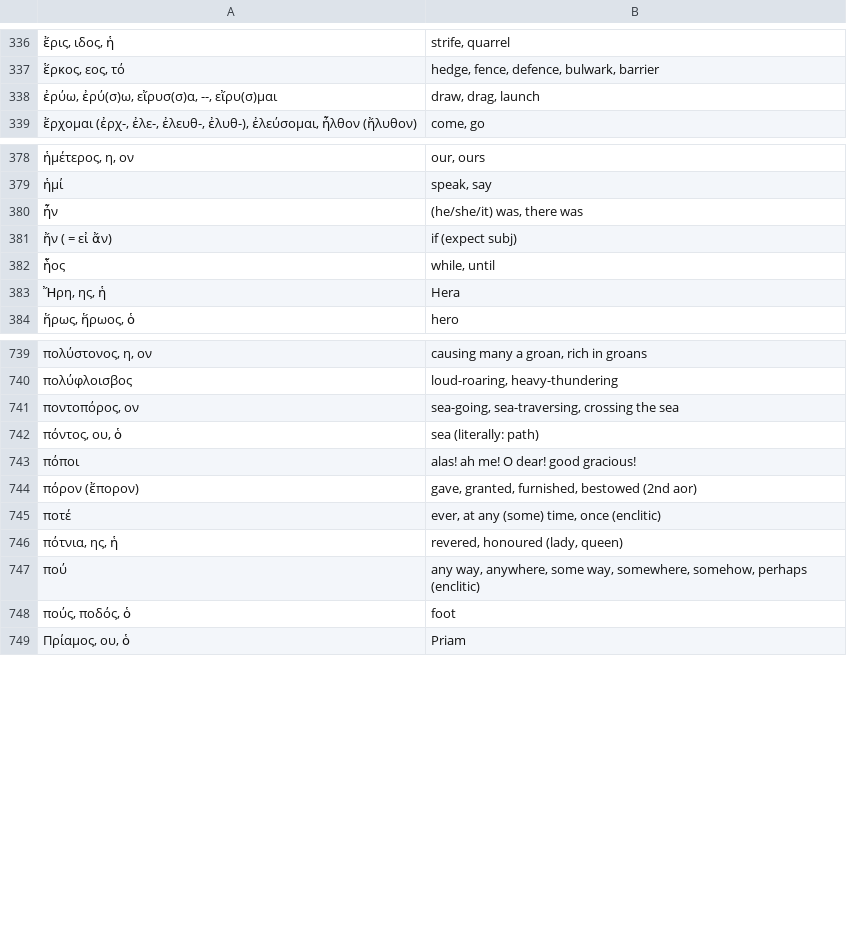
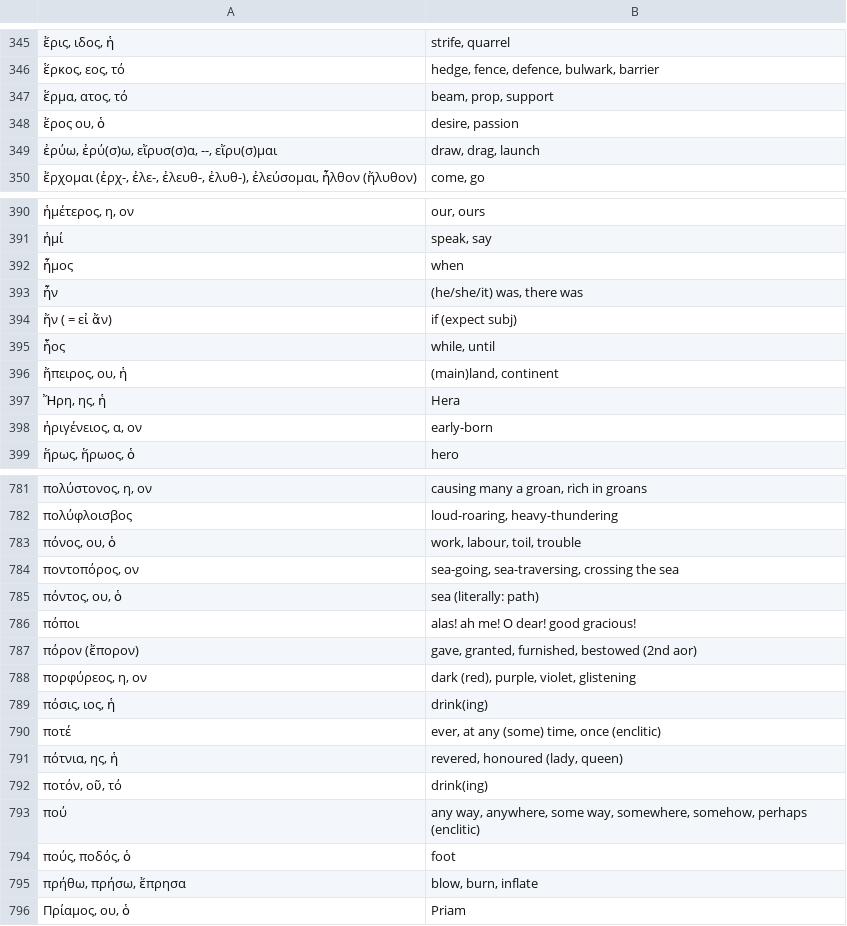
Before and after one commit to jonathanbowen/jonathanbowen.github.io, a TSV file: homeric/vocabulary.tsv, drawn as a sheet; only a part is shown, gaps mark what is left out; the diff covers the shown part only.

Commit message:
add lessons 66-68 vocab

```diff
--- a/homeric/vocabulary.tsv
+++ b/homeric/vocabulary.tsv
@@ -337,2 +346,4 @@
 ἕρκος, εος, τό	hedge, fence, defence, bulwark, barrier
+ἕρμα, ατος, τό	beam, prop, support
+ἔρος ου, ὁ	desire, passion
 ἐρύω, ἐρύ(σ)ω, εἴρυσ(σ)α, --, εἴρυ(σ)μαι	draw, drag, launch
@@ -379,2 +391,3 @@
 ἡμί	speak, say
+ἦμος	when
 ἦν	(he/she/it) was, there was
@@ -382,3 +395,5 @@
 ἧος	while, until
+ἤπειρος, ου, ἡ	(main)land, continent
 Ἤρη, ης, ἡ	Hera
+ἠριγένειος, α, ον	early-born
 ἥρως, ἥρωος, ὁ	hero
@@ -740,2 +782,3 @@
 πολύφλοισβος	loud-roaring, heavy-thundering
+πόνος, ου, ὁ	work, labour, toil, trouble
 ποντοπόρος, ον	sea-going, sea-traversing, crossing the sea
@@ -744,6 +787,10 @@
 πόρον (ἔπορον)	gave, granted, furnished, bestowed (2nd aor)
+πορφύρεος, η, ον	dark (red), purple, violet, glistening
+πόσις, ιος, ἡ	drink(ing)
 ποτέ	ever, at any (some) time, once (enclitic)
 πότνια, ης, ἡ	revered, honoured (lady, queen)
+ποτόν, οῦ, τό	drink(ing)
 πού	any way, anywhere, some way, somewhere, somehow, perhaps (enclitic)
 πούς, ποδός, ὁ	foot
+πρήθω, πρήσω, ἔπρησα	blow, burn, inflate
 Πρίαμος, ου, ὁ	Priam
```
Also changed, not shown: 46 added rows and 1 edited cell elsewhere in this file.
